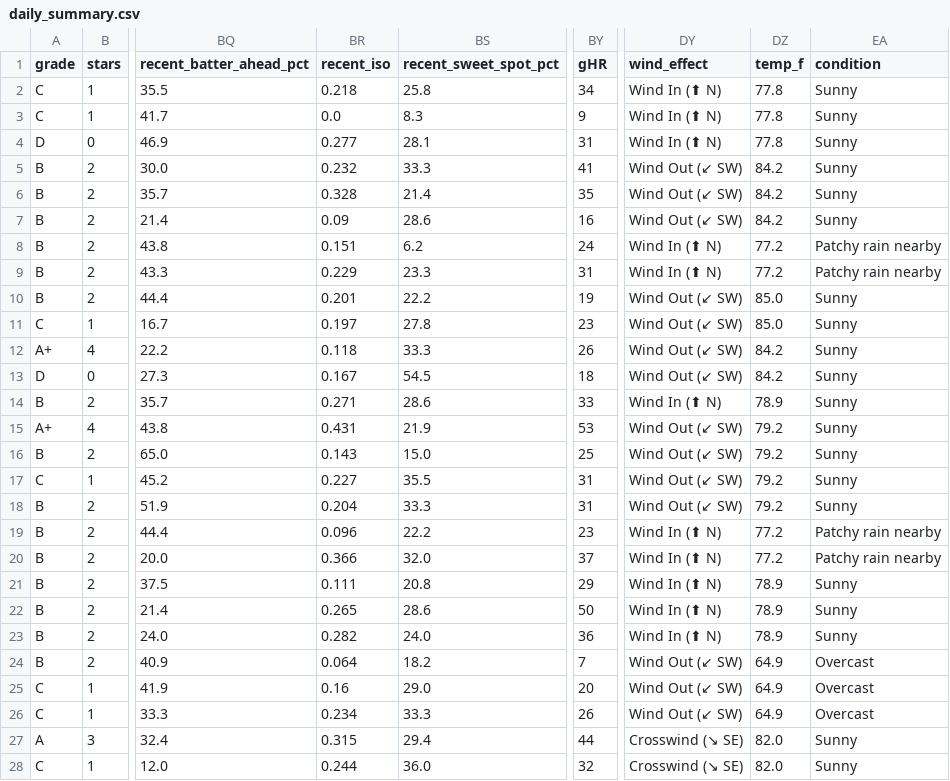
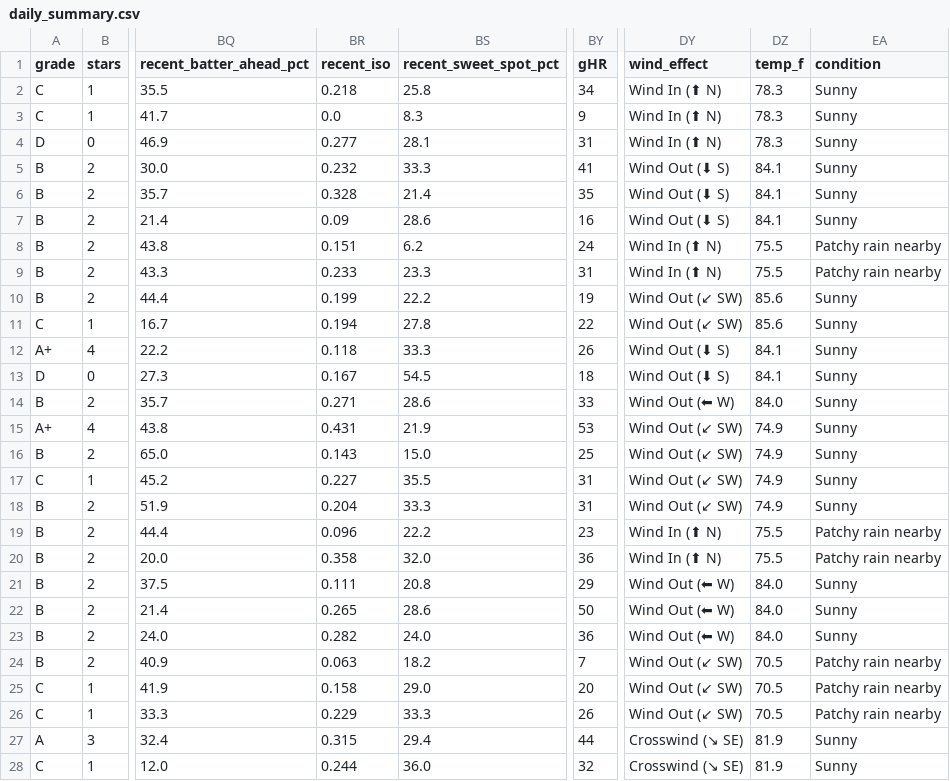
Before and after one commit to prsm-labs/going-yard, a CSV file: public/data/daily_summary.csv, drawn as a sheet; only a part is shown, gaps mark what is left out; the diff covers the shown part only; the diff names each change by its address in the sheet, - before the commit and + after, or states it on an @@ line.

```diff
--- a/public/data/daily_summary.csv
+++ b/public/data/daily_summary.csv
-DZ2:DZ4 (temp_f): 77.8
+DZ2:DZ4 (temp_f): 78.3
-DY5:DY7 (wind_effect): Wind Out (↙ SW)
+DY5:DY7 (wind_effect): Wind Out (⬇ S)
-DZ5:DZ7 (temp_f): 84.2
+DZ5:DZ7 (temp_f): 84.1
-DZ8:DZ9 (temp_f): 77.2
+DZ8:DZ9 (temp_f): 75.5
-BR9 (recent_iso): 0.229
+BR9 (recent_iso): 0.233
-BR10 (recent_iso): 0.201
+BR10 (recent_iso): 0.199
-DZ10:DZ11 (temp_f): 85.0
+DZ10:DZ11 (temp_f): 85.6
-BR11 (recent_iso): 0.197
+BR11 (recent_iso): 0.194
-BY11 (gHR): 23
+BY11 (gHR): 22
-DY12:DY13 (wind_effect): Wind Out (↙ SW)
+DY12:DY13 (wind_effect): Wind Out (⬇ S)
-DZ12:DZ13 (temp_f): 84.2
+DZ12:DZ13 (temp_f): 84.1
-DY14 (wind_effect): Wind In (⬆ N)
+DY14 (wind_effect): Wind Out (⬅ W)
-DZ14 (temp_f): 78.9
+DZ14 (temp_f): 84.0
-DZ15:DZ18 (temp_f): 79.2
+DZ15:DZ18 (temp_f): 74.9
-DZ19:DZ20 (temp_f): 77.2
+DZ19:DZ20 (temp_f): 75.5
-BR20 (recent_iso): 0.366
+BR20 (recent_iso): 0.358
-BY20 (gHR): 37
+BY20 (gHR): 36
-DY21:DY23 (wind_effect): Wind In (⬆ N)
+DY21:DY23 (wind_effect): Wind Out (⬅ W)
-DZ21:DZ23 (temp_f): 78.9
+DZ21:DZ23 (temp_f): 84.0
-BR24 (recent_iso): 0.064
+BR24 (recent_iso): 0.063
-DZ24:DZ26 (temp_f): 64.9
+DZ24:DZ26 (temp_f): 70.5
-EA24:EA26 (condition): Overcast
+EA24:EA26 (condition): Patchy rain nearby
-BR25 (recent_iso): 0.16
+BR25 (recent_iso): 0.158
-BR26 (recent_iso): 0.234
+BR26 (recent_iso): 0.229
-DZ27:DZ28 (temp_f): 82.0
+DZ27:DZ28 (temp_f): 81.9
```
Also changed, not shown: 105 edited cells elsewhere in this file, public/data/daily_picks_tomorrow.csv, public/data/daily_summary_tomorrow.csv, 6 other files.
